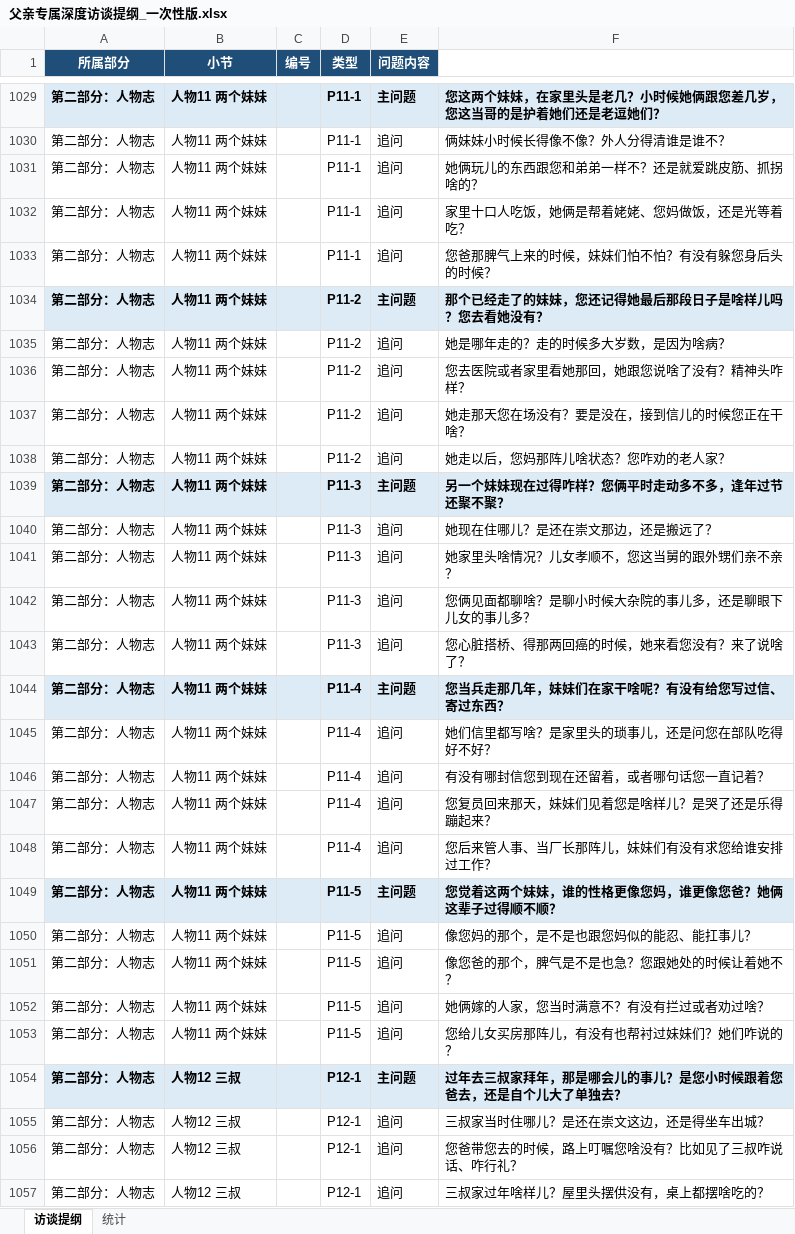
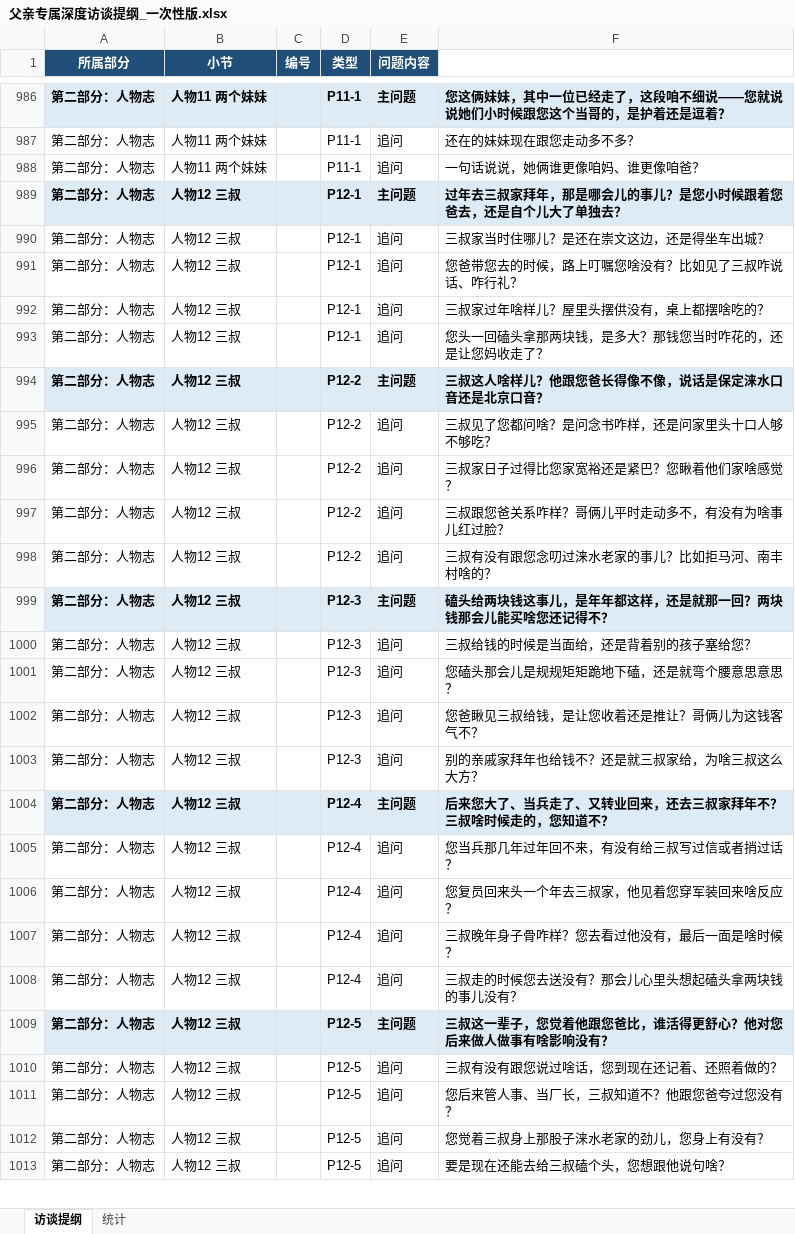
Before and after one commit to zhaihongxuan0113-design/ai-biography-system, an Excel workbook: 父亲专属深度访谈提纲_一次性版.xlsx, sheet 访谈提纲, drawn as a sheet; only a part is shown, gaps mark what is left out; the shorter side is filled out with more unchanged rows; values as stored, in another font and other column widths than the file's, no borders; removed rows and columns are numbered as before the commit, all else as after; the diff covers the shown part only; the diff names each change by its address in the sheet, - before the commit and + after, or states it on an @@ line.

```diff
--- a/父亲专属深度访谈提纲_一次性版.xlsx (sheet 访谈提纲)
+++ b/父亲专属深度访谈提纲_一次性版.xlsx (sheet 访谈提纲)
-F986: 您这两个妹妹，在家里头是老几？小时候她俩跟您差几岁，您这当哥的是护着她们还是老逗她们？
+F986: 您这俩妹妹，其中一位已经走了，这段咱不细说——您就说说她们小时候跟您这个当哥的，是护着还是逗着？
-row 1030: 第二部分：人物志 | 人物11 两个妹妹 |  | P11-1 | 追问 | 俩妹妹小时候长得像不像？外人分得清谁是谁不？
-F987: 她俩玩儿的东西跟您和弟弟一样不？还是就爱跳皮筋、抓拐啥的？
+F987: 还在的妹妹现在跟您走动多不多？
-F988: 家里十口人吃饭，她俩是帮着姥姥、您妈做饭，还是光等着吃？
+F988: 一句话说说，她俩谁更像咱妈、谁更像咱爸？
-row 1033: 第二部分：人物志 | 人物11 两个妹妹 |  | P11-1 | 追问 | 您爸那脾气上来的时候，妹妹们怕不怕？有没有躲您身后头的时候？
-row 1034: 第二部分：人物志 | 人物11 两个妹妹 |  | P11-2 | 主问题 | 那个已经走了的妹妹，您还记得她最后那段日子是啥样儿吗？您去看她没有？
-row 1035: 第二部分：人物志 | 人物11 两个妹妹 |  | P11-2 | 追问 | 她是哪年走的？走的时候多大岁数，是因为啥病？
-row 1036: 第二部分：人物志 | 人物11 两个妹妹 |  | P11-2 | 追问 | 您去医院或者家里看她那回，她跟您说啥了没有？精神头咋样？
-row 1037: 第二部分：人物志 | 人物11 两个妹妹 |  | P11-2 | 追问 | 她走那天您在场没有？要是没在，接到信儿的时候您正在干啥？
-row 1038: 第二部分：人物志 | 人物11 两个妹妹 |  | P11-2 | 追问 | 她走以后，您妈那阵儿啥状态？您咋劝的老人家？
-row 1039: 第二部分：人物志 | 人物11 两个妹妹 |  | P11-3 | 主问题 | 另一个妹妹现在过得咋样？您俩平时走动多不多，逢年过节还聚不聚？
-row 1040: 第二部分：人物志 | 人物11 两个妹妹 |  | P11-3 | 追问 | 她现在住哪儿？是还在崇文那边，还是搬远了？
-row 1041: 第二部分：人物志 | 人物11 两个妹妹 |  | P11-3 | 追问 | 她家里头啥情况？儿女孝顺不，您这当舅的跟外甥们亲不亲？
-row 1042: 第二部分：人物志 | 人物11 两个妹妹 |  | P11-3 | 追问 | 您俩见面都聊啥？是聊小时候大杂院的事儿多，还是聊眼下儿女的事儿多？
-row 1043: 第二部分：人物志 | 人物11 两个妹妹 |  | P11-3 | 追问 | 您心脏搭桥、得那两回癌的时候，她来看您没有？来了说啥了？
-row 1044: 第二部分：人物志 | 人物11 两个妹妹 |  | P11-4 | 主问题 | 您当兵走那几年，妹妹们在家干啥呢？有没有给您写过信、寄过东西？
-row 1045: 第二部分：人物志 | 人物11 两个妹妹 |  | P11-4 | 追问 | 她们信里都写啥？是家里头的琐事儿，还是问您在部队吃得好不好？
-row 1046: 第二部分：人物志 | 人物11 两个妹妹 |  | P11-4 | 追问 | 有没有哪封信您到现在还留着，或者哪句话您一直记着？
-row 1047: 第二部分：人物志 | 人物11 两个妹妹 |  | P11-4 | 追问 | 您复员回来那天，妹妹们见着您是啥样儿？是哭了还是乐得蹦起来？
-row 1048: 第二部分：人物志 | 人物11 两个妹妹 |  | P11-4 | 追问 | 您后来管人事、当厂长那阵儿，妹妹们有没有求您给谁安排过工作？
-row 1049: 第二部分：人物志 | 人物11 两个妹妹 |  | P11-5 | 主问题 | 您觉着这两个妹妹，谁的性格更像您妈，谁更像您爸？她俩这辈子过得顺不顺？
-row 1050: 第二部分：人物志 | 人物11 两个妹妹 |  | P11-5 | 追问 | 像您妈的那个，是不是也跟您妈似的能忍、能扛事儿？
-row 1051: 第二部分：人物志 | 人物11 两个妹妹 |  | P11-5 | 追问 | 像您爸的那个，脾气是不是也急？您跟她处的时候让着她不？
-row 1052: 第二部分：人物志 | 人物11 两个妹妹 |  | P11-5 | 追问 | 她俩嫁的人家，您当时满意不？有没有拦过或者劝过啥？
-row 1053: 第二部分：人物志 | 人物11 两个妹妹 |  | P11-5 | 追问 | 您给儿女买房那阵儿，有没有也帮衬过妹妹们？她们咋说的？
```
Also changed, not shown: 11 added rows, 54 removed rows and 90 edited cells elsewhere in this sheet, sheet 统计.
